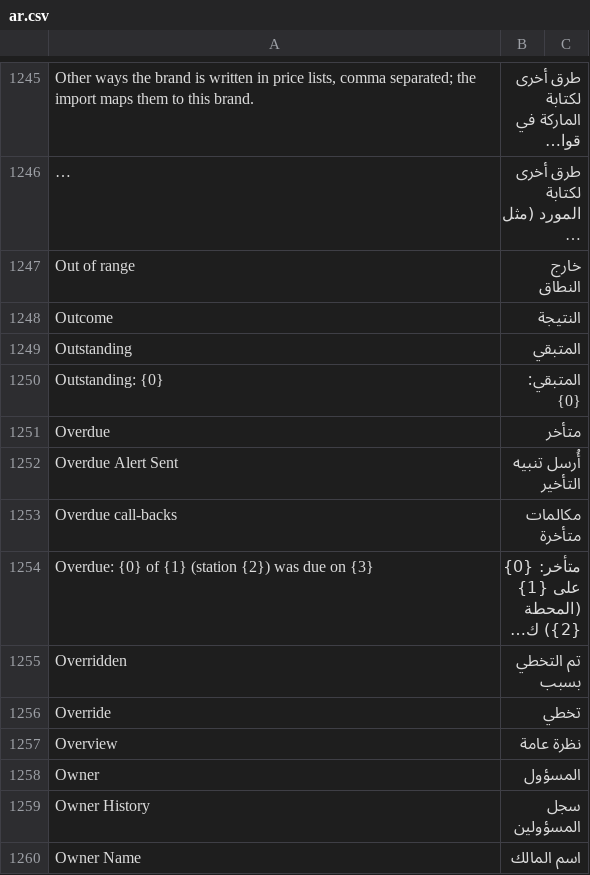
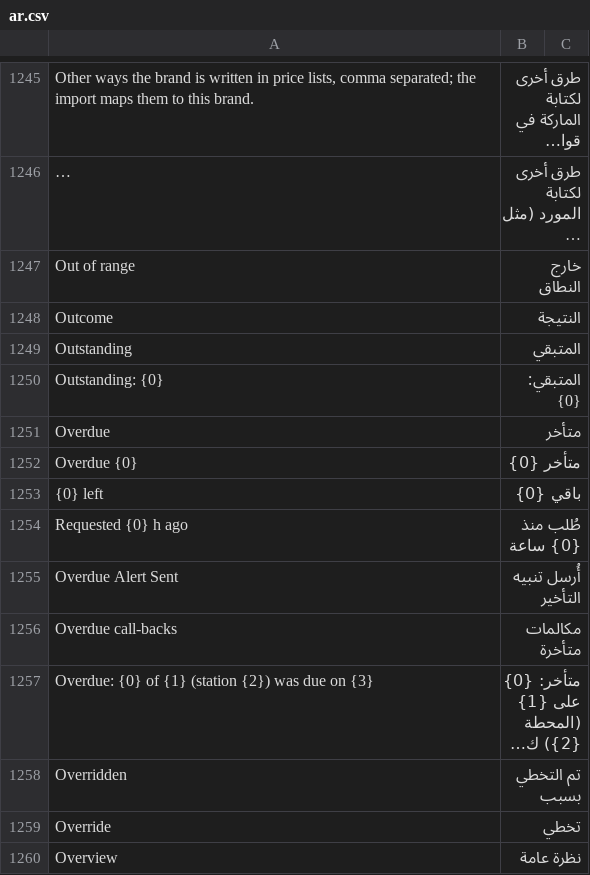
Before and after one commit to MostafaELShehabey/Smart-Power, a CSV file: smart_power/translations/ar.csv, drawn as a sheet; only a part is shown, gaps mark what is left out; the shorter side is filled out with more unchanged rows; long unchanged cells end in ….

```diff
--- a/smart_power/translations/ar.csv
+++ b/smart_power/translations/ar.csv
@@ -1251,2 +1251,5 @@ Outstanding: {0},المتبقي: {0}
 Overdue,متأخر
+Overdue {0},متأخر {0}
+{0} left,باقي {0}
+Requested {0} h ago,طُلب منذ {0} ساعة
 Overdue Alert Sent,أُرسل تنبيه التأخير
```
Also changed, not shown: 1 other file.
